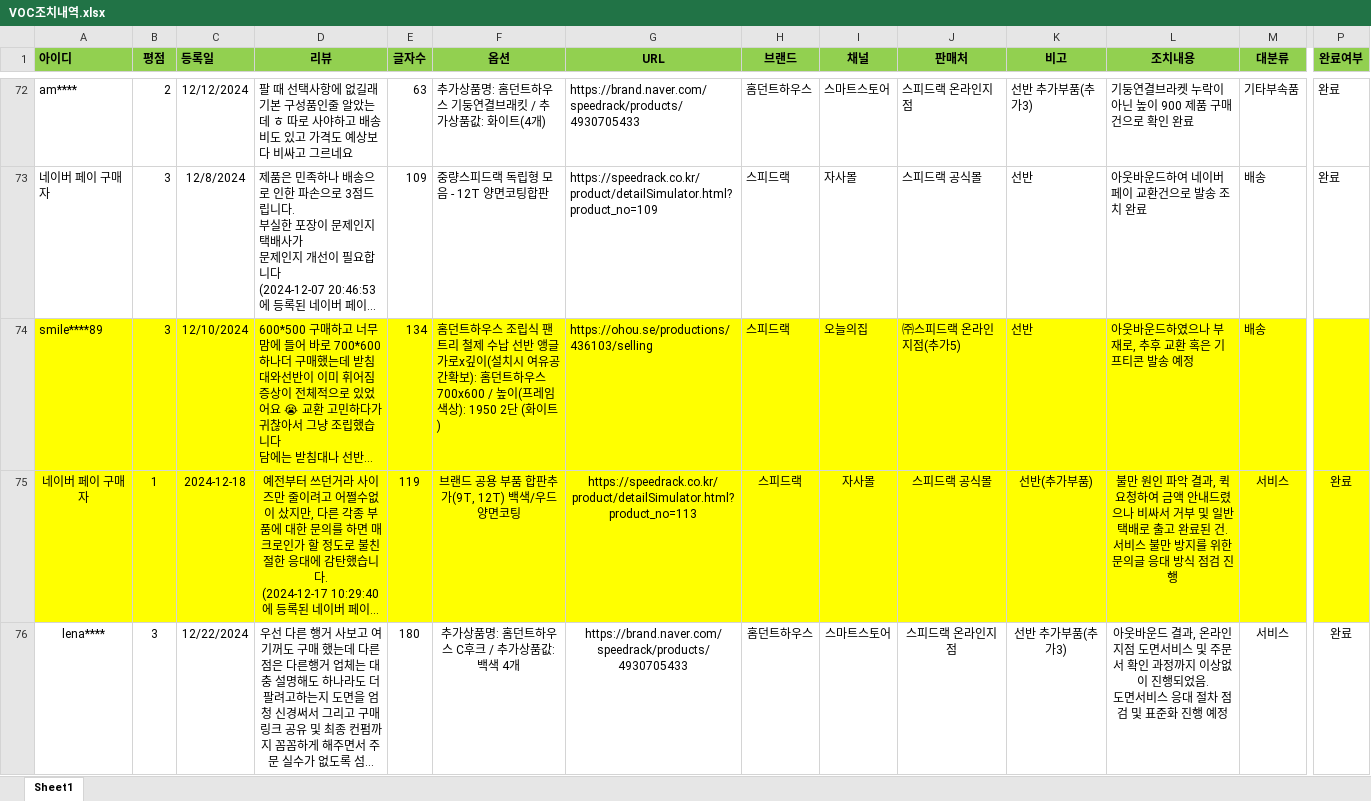
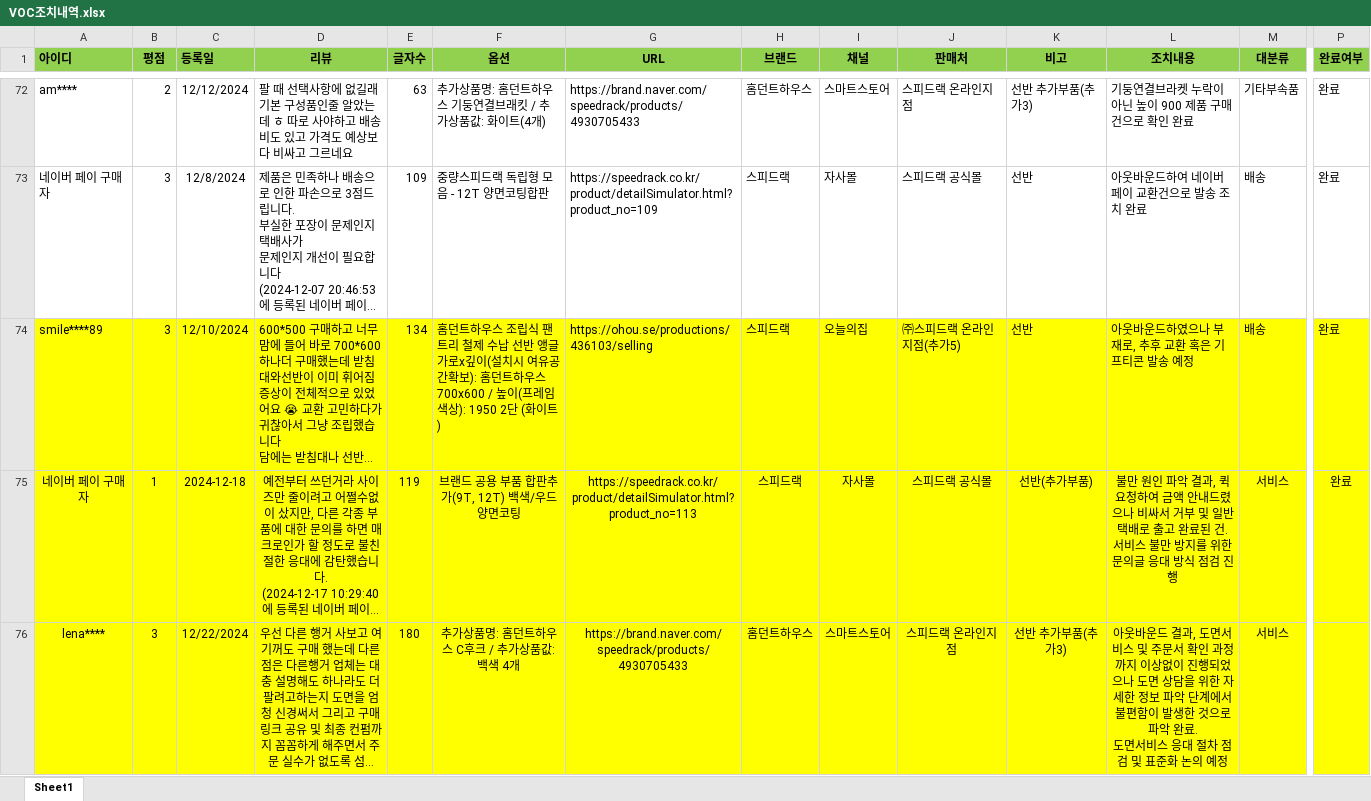
Before and after one commit to speedrack/VOC, an Excel workbook: VOC조치내역.xlsx, sheet Sheet1, drawn as a sheet; only a part is shown, gaps mark what is left out; long unchanged cells end in …; values as stored, in another font and other column widths than the file's, no borders; ↵ is a line break in a cell; the diff covers the shown part only; the diff names each change by its address in the sheet, - before the commit and + after, or states it on an @@ line.

```diff
--- a/VOC조치내역.xlsx (sheet Sheet1)
+++ b/VOC조치내역.xlsx (sheet Sheet1)
-P74 (완료여부): (empty)
+P74 (완료여부): 완료
-A76:P76 fill: none
+A76:P76 fill: #FFFF00
-L76 (조치내용): …결과, 온라인지점 도면서비스 및 주문서 확인 과정까지 이상없이 진행되었음. ↵ 도면서비스 응대 절차 점검 및 표준화 진행 예정
+L76 (조치내용): …결과, 도면서비스 및 주문서 확인 과정까지 이상없이 진행되었으나 도면 상담을 위한 자세한 정보 파악 단계에서 불편함이 발생한 것으로 파악 완료. ↵ 도면서비스 응대 절차 점검 및 표준화 논의 예정
-P76 (완료여부): 완료
+P76 (완료여부): (empty)
```
Also changed, not shown: cell formats elsewhere in this sheet, 통계.xlsx, 10 other files.
